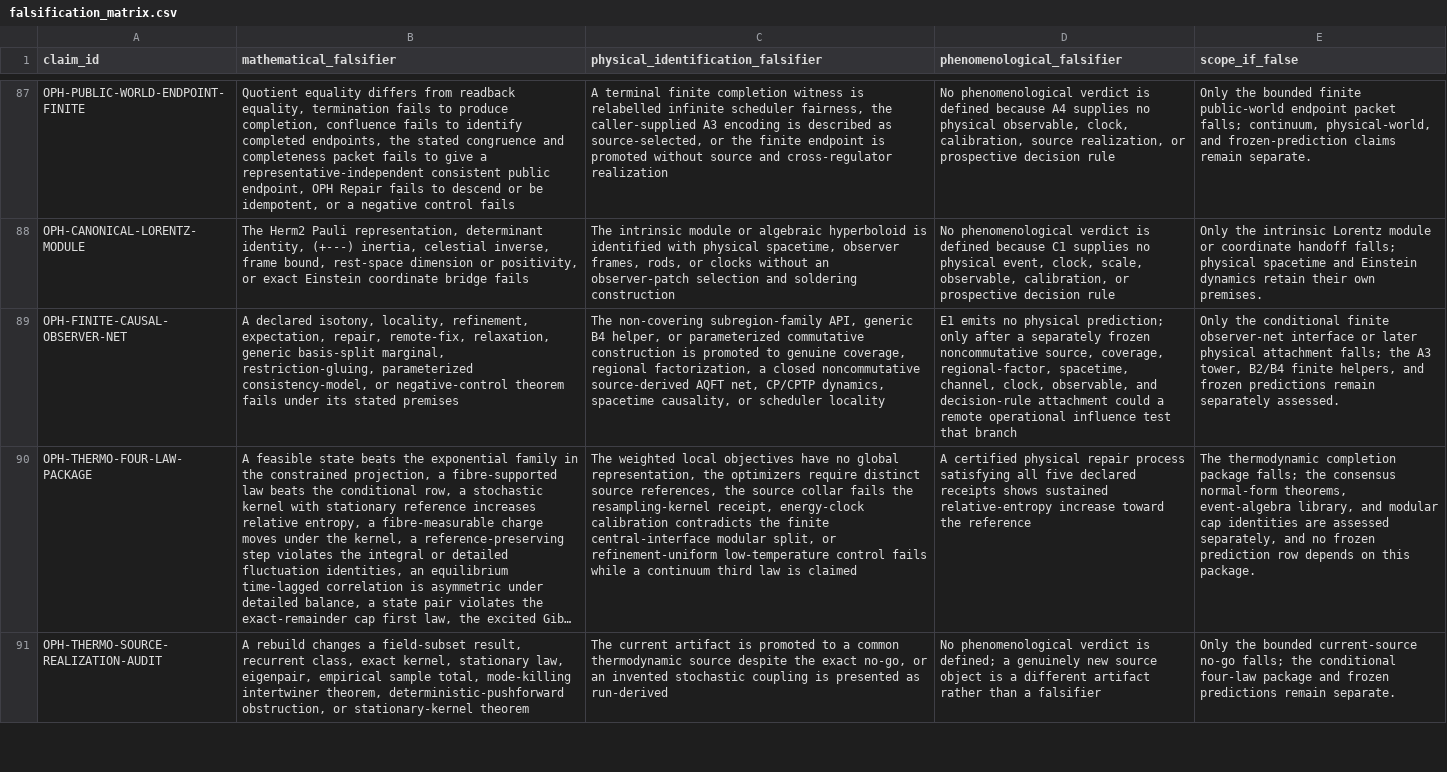
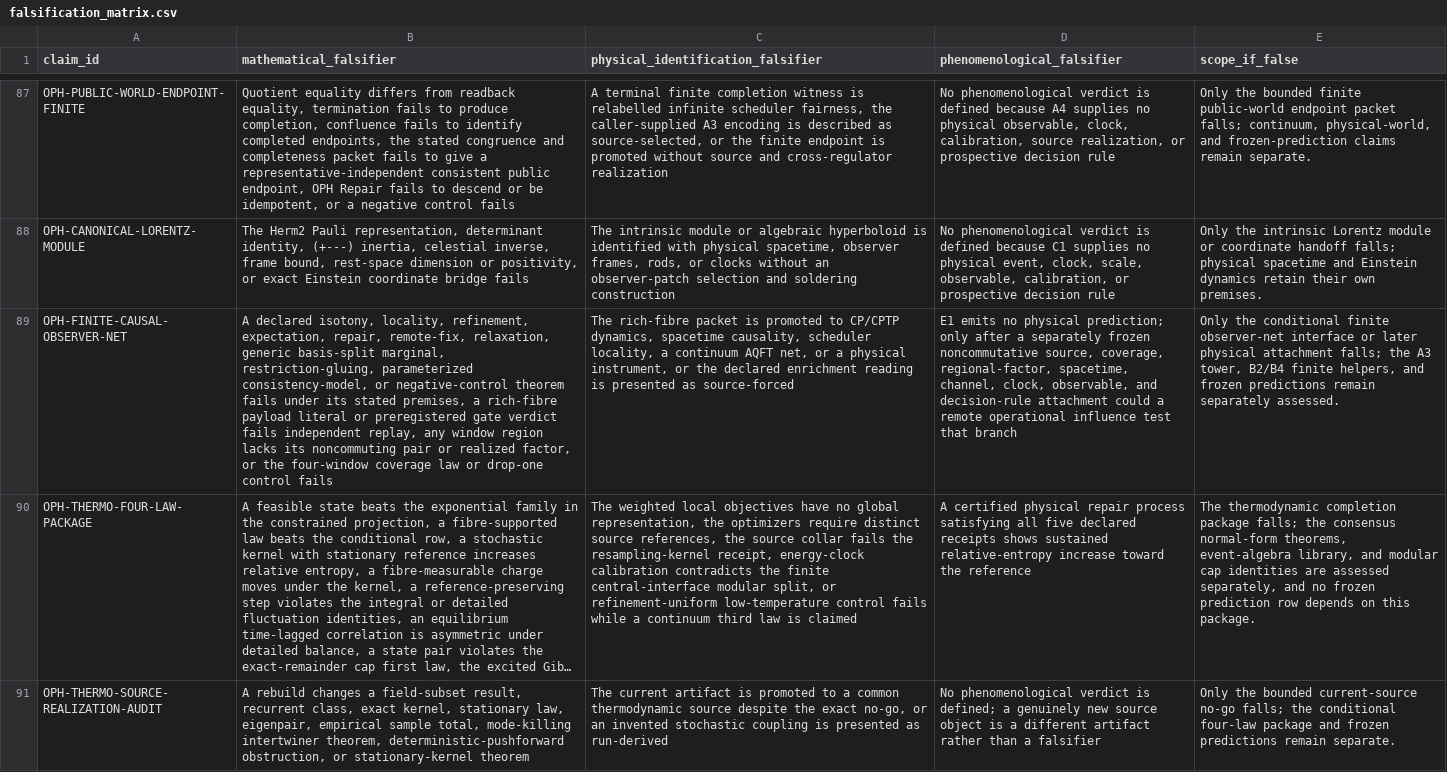
Before and after one commit to FloatingPragma/observer-patch-holography, a CSV file: claims/falsification_matrix.csv, drawn as a sheet; only a part is shown, gaps mark what is left out; long unchanged cells end in …; the diff names each change by its address in the sheet, - before the commit and + after, or states it on an @@ line.

```diff
--- a/claims/falsification_matrix.csv
+++ b/claims/falsification_matrix.csv
-B89 (mathematical_falsifier): …its stated premises
+B89 (mathematical_falsifier): …its stated premises, a rich-fibre payload literal or preregistered gate verdict fails independent replay, any window region lacks its noncommuting pair or realized factor, or the four-window coverage law or drop-one control fails
-C89: The non-covering subregion-family API, generic B4 helper, or parameterized commutative construction is promoted to genuine coverage, regional factorization, a closed noncommutative source-derived AQFT net, CP/CPTP dynamics, spacetime causality, or scheduler locality
+C89: The rich-fibre packet is promoted to CP/CPTP dynamics, spacetime causality, scheduler locality, a continuum AQFT net, or a physical instrument, or the declared enrichment reading is presented as source-forced
```
Also changed, not shown: claims/novelty_matrix.csv, 22 other files.
